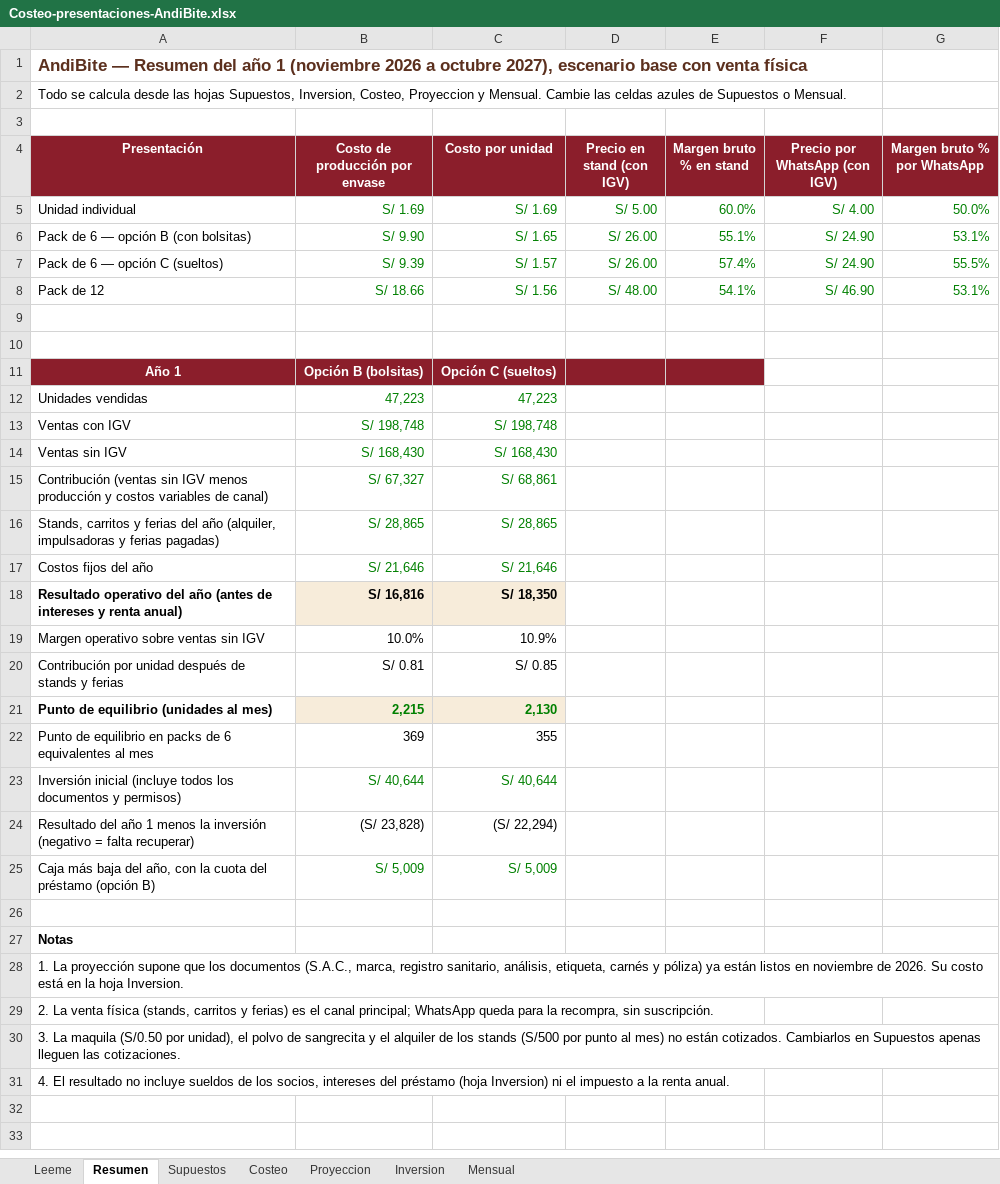
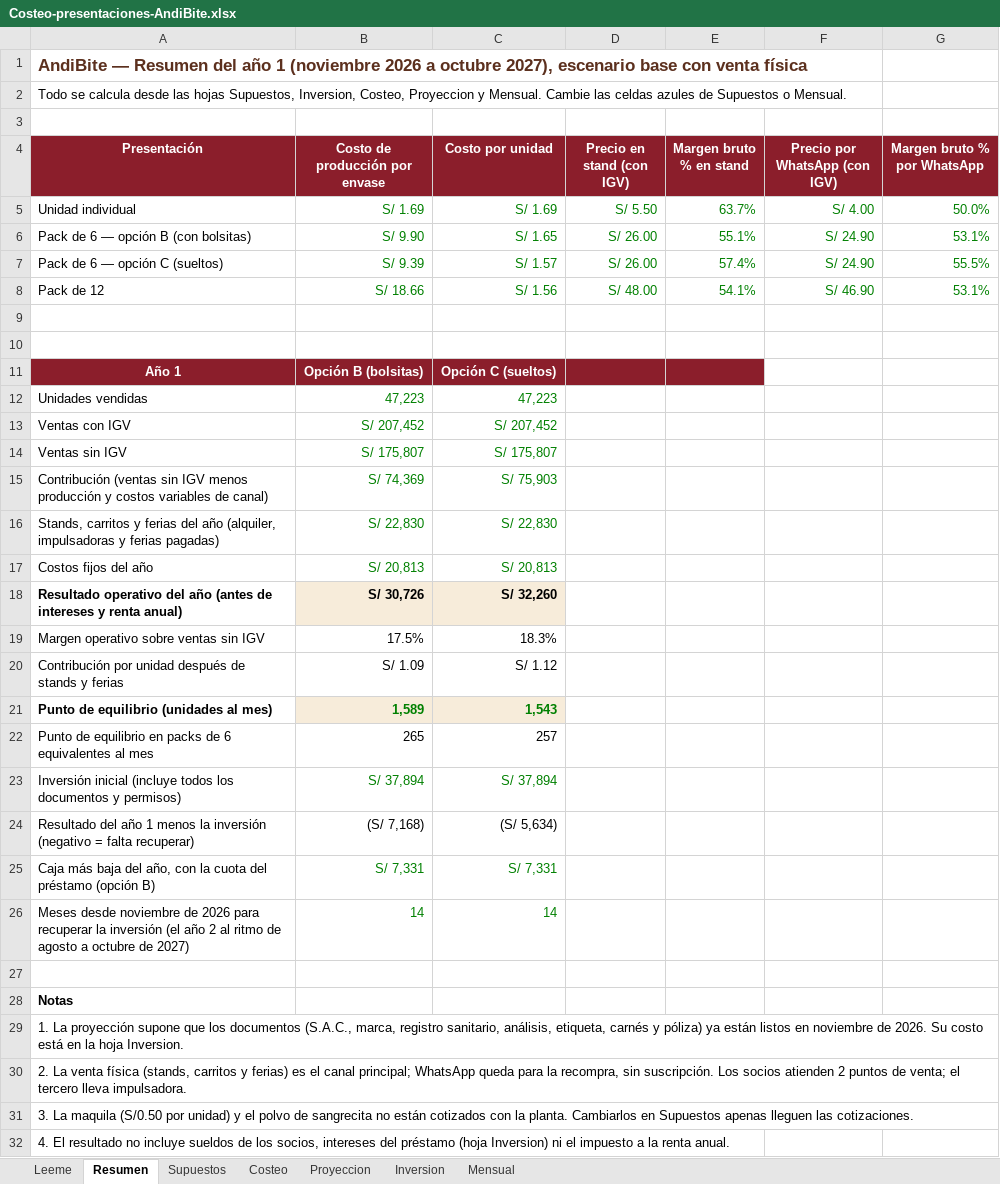
Before and after one commit to Darknow-web/Desarrollo-y-lanzamiento-de-producto-y-marca, an Excel workbook: 04-reformulacion/Costeo-presentaciones-AndiBite.xlsx, sheet Resumen, drawn as a sheet; values as stored, in another font and other column widths than the file's, no borders; addresses are those after the commit; the diff names each change by its address in the sheet, - before the commit and + after, or states it on an @@ line.

```diff
--- a/04-reformulacion/Costeo-presentaciones-AndiBite.xlsx (sheet Resumen)
+++ b/04-reformulacion/Costeo-presentaciones-AndiBite.xlsx (sheet Resumen)
-D5 (Precio en stand (con IGV)): S/ 5.00
+D5 (Precio en stand (con IGV)): S/ 5.50
-E5 (Margen bruto % en stand): 60.0%
+E5 (Margen bruto % en stand): 63.7%
-B13 (Costo de producción por envase): S/ 198,748
+B13 (Costo de producción por envase): S/ 207,452
-C13 (Costo por unidad): S/ 198,748
+C13 (Costo por unidad): S/ 207,452
-B14 (Costo de producción por envase): S/ 168,430
+B14 (Costo de producción por envase): S/ 175,807
-C14 (Costo por unidad): S/ 168,430
+C14 (Costo por unidad): S/ 175,807
-B15 (Costo de producción por envase): S/ 67,327
+B15 (Costo de producción por envase): S/ 74,369
-C15 (Costo por unidad): S/ 68,861
+C15 (Costo por unidad): S/ 75,903
-B16 (Costo de producción por envase): S/ 28,865
+B16 (Costo de producción por envase): S/ 22,830
-C16 (Costo por unidad): S/ 28,865
+C16 (Costo por unidad): S/ 22,830
-B17 (Costo de producción por envase): S/ 21,646
+B17 (Costo de producción por envase): S/ 20,813
-C17 (Costo por unidad): S/ 21,646
+C17 (Costo por unidad): S/ 20,813
-B18 (Costo de producción por envase): S/ 16,816
+B18 (Costo de producción por envase): S/ 30,726
-C18 (Costo por unidad): S/ 18,350
+C18 (Costo por unidad): S/ 32,260
-B19 (Costo de producción por envase): 10.0%
+B19 (Costo de producción por envase): 17.5%
-C19 (Costo por unidad): 10.9%
+C19 (Costo por unidad): 18.3%
-B20 (Costo de producción por envase): S/ 0.81
+B20 (Costo de producción por envase): S/ 1.09
-C20 (Costo por unidad): S/ 0.85
+C20 (Costo por unidad): S/ 1.12
-B21 (Costo de producción por envase): 2,215
+B21 (Costo de producción por envase): 1,589
-C21 (Costo por unidad): 2,130
+C21 (Costo por unidad): 1,543
-B22 (Costo de producción por envase): 369
+B22 (Costo de producción por envase): 265
-C22 (Costo por unidad): 355
+C22 (Costo por unidad): 257
-B23 (Costo de producción por envase): S/ 40,644
+B23 (Costo de producción por envase): S/ 37,894
-C23 (Costo por unidad): S/ 40,644
+C23 (Costo por unidad): S/ 37,894
-B24 (Costo de producción por envase): (S/ 23,828)
+B24 (Costo de producción por envase): (S/ 7,168)
-C24 (Costo por unidad): (S/ 22,294)
+C24 (Costo por unidad): (S/ 5,634)
-B25 (Costo de producción por envase): S/ 5,009
+B25 (Costo de producción por envase): S/ 7,331
-C25 (Costo por unidad): S/ 5,009
+C25 (Costo por unidad): S/ 7,331
+row 26: Meses desde noviembre de 2026 para recuperar la inversión (el año 2 al ritmo de agosto a octubre de 2027) | 14 | 14
-A30 (Presentación): …sin suscripción.
+A30 (Presentación): …sin suscripción. Los socios atienden 2 puntos de venta; el tercero lleva impulsadora.
-A31 (Presentación): …(S/0.50 por unidad), el polvo de sangrecita y el alquiler de los stands (S/500 por punto al mes) no están cotizados. Cambiarlos en…
+A31 (Presentación): …(S/0.50 por unidad) y el polvo de sangrecita no están cotizados con la planta. Cambiarlos en…
```
Also changed, not shown: sheet Mensual, sheet Proyeccion, sheet Supuestos, sheet Inversion, sheet Costeo, 1 other file.
